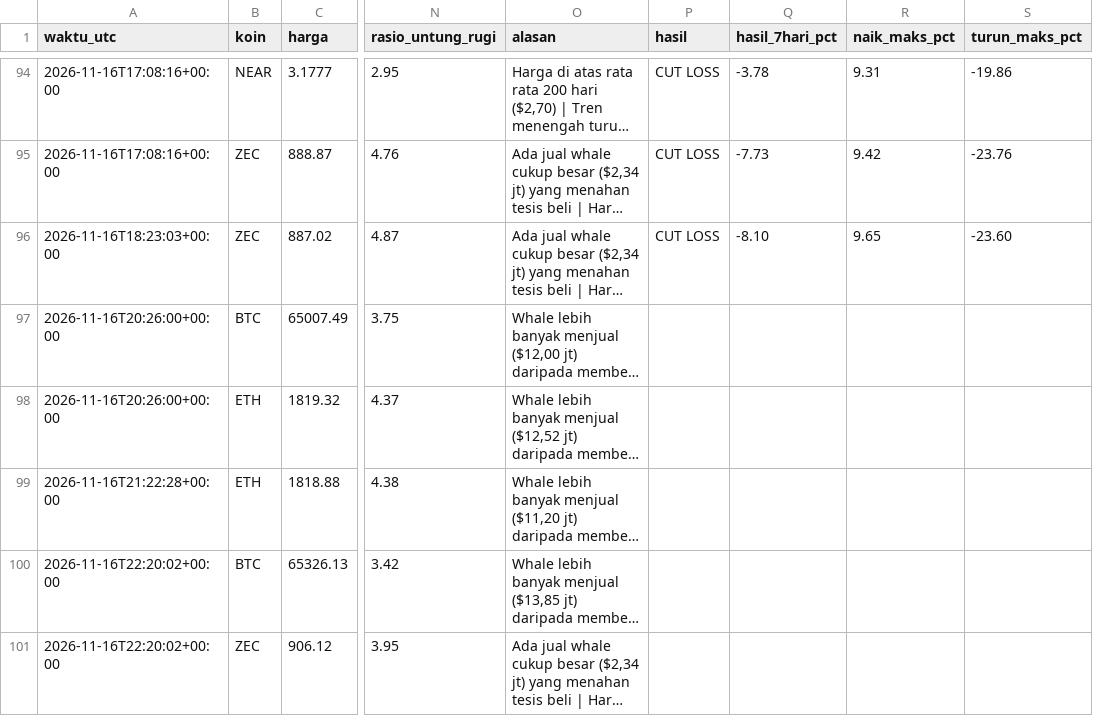
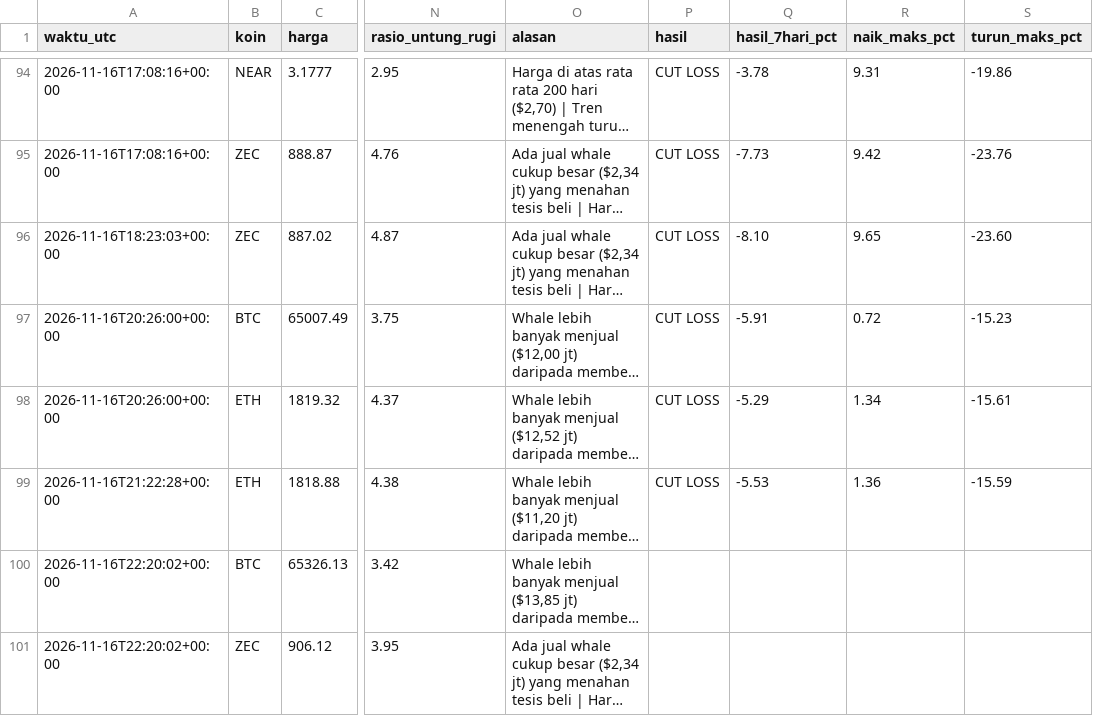
Before and after one commit to Ilhamikir/whale-tracker-v2, a CSV file: sinyal_log.csv, drawn as a sheet; only a part is shown, gaps mark what is left out; long unchanged cells end in …; the diff names each change by its address in the sheet, - before the commit and + after, or states it on an @@ line.

Commit message:
Pembaruan whale tracker

```diff
--- a/sinyal_log.csv
+++ b/sinyal_log.csv
-P97:P99 (hasil): (empty)
+P97:P99 (hasil): CUT LOSS
-Q97 (hasil_7hari_pct): (empty)
+Q97 (hasil_7hari_pct): -5.91
-R97 (naik_maks_pct): (empty)
+R97 (naik_maks_pct): 0.72
-S97 (turun_maks_pct): (empty)
+S97 (turun_maks_pct): -15.23
-Q98 (hasil_7hari_pct): (empty)
+Q98 (hasil_7hari_pct): -5.29
-R98 (naik_maks_pct): (empty)
+R98 (naik_maks_pct): 1.34
-S98 (turun_maks_pct): (empty)
+S98 (turun_maks_pct): -15.61
-Q99 (hasil_7hari_pct): (empty)
+Q99 (hasil_7hari_pct): -5.53
-R99 (naik_maks_pct): (empty)
+R99 (naik_maks_pct): 1.36
-S99 (turun_maks_pct): (empty)
+S99 (turun_maks_pct): -15.59
```
Also changed, not shown: 1 other file.
